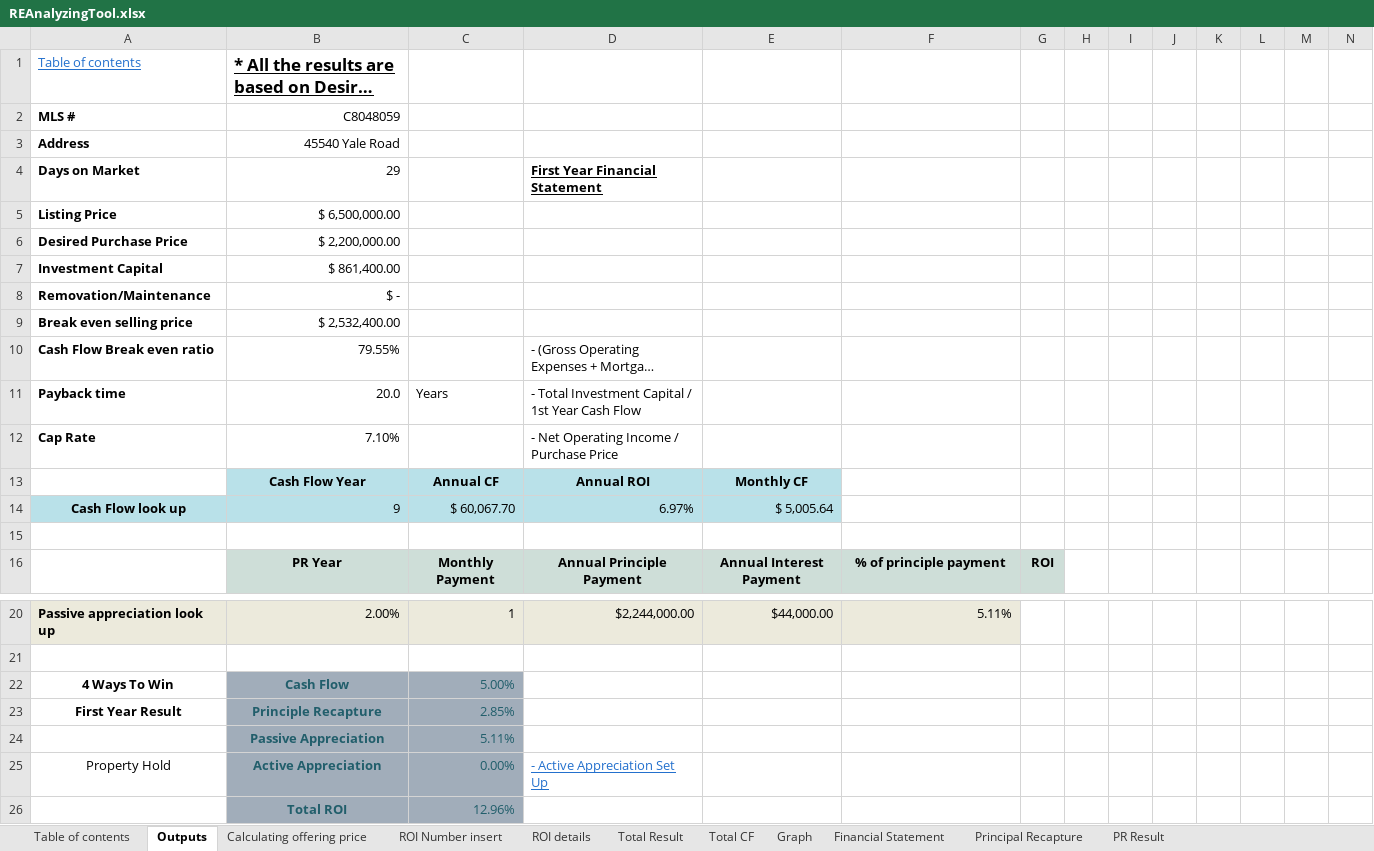
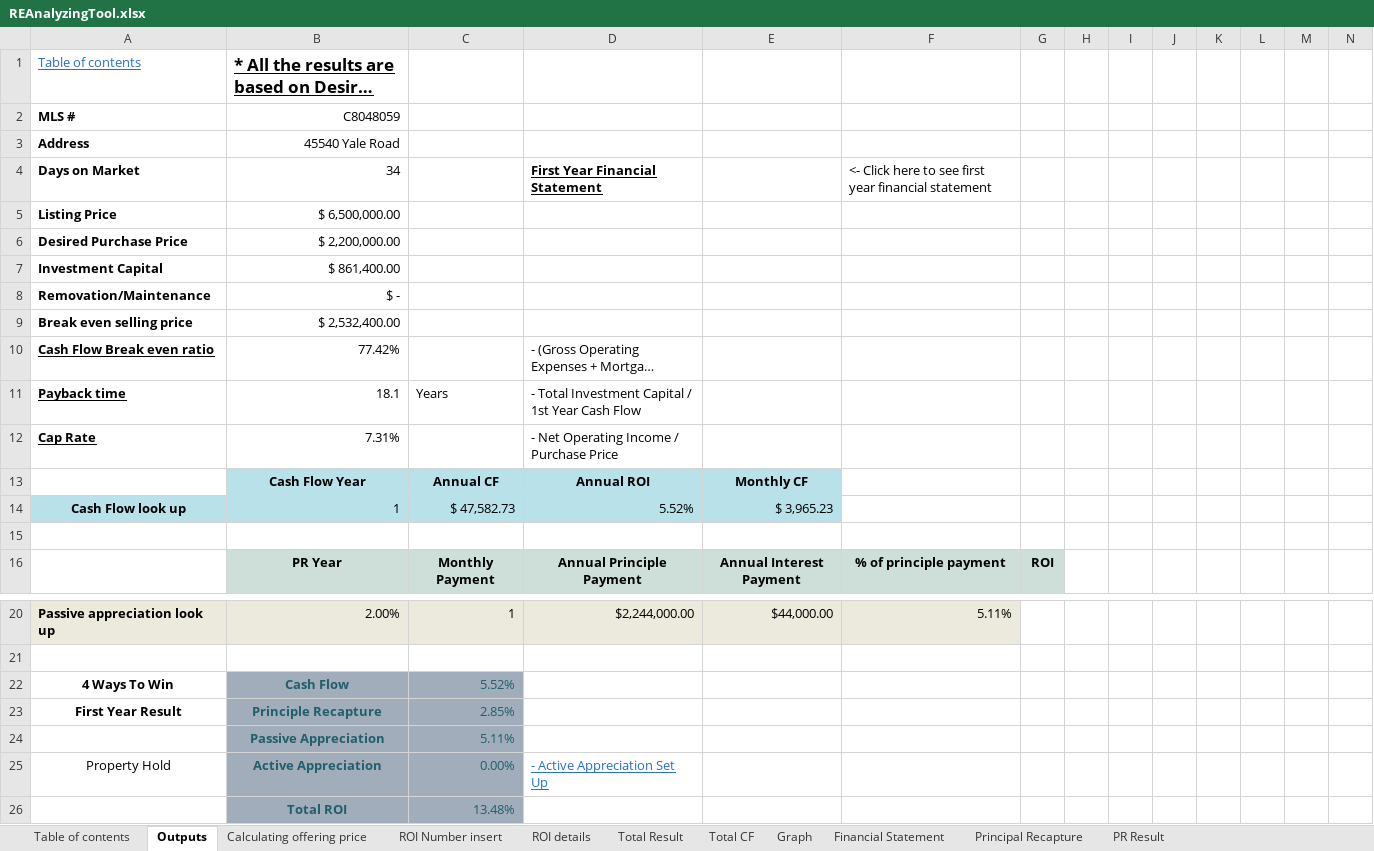
Before and after one commit to masaichig0/Data-Analysis-Project-1, an Excel workbook: REAnalyzingTool.xlsx, sheet Outputs, drawn as a sheet; only a part is shown, gaps mark what is left out; long unchanged cells end in …; values as stored, in another font and other column widths than the file's, no borders; charts and pictures not drawn; removed rows and columns are numbered as before the commit, all else as after; rows hold the shown columns only; the diff names each change by its address in the sheet, - before the commit and + after, or states it on an @@ line.

```diff
--- a/REAnalyzingTool.xlsx (sheet Outputs)
+++ b/REAnalyzingTool.xlsx (sheet Outputs)
-B4: 29
+B4: 34
-F4: (empty)
+F4: <- Click here to see first year financial statement
-A10:A12 underline: off
+A10:A12 underline: on
-B10: 79.55%
+B10: 77.42%
-B11: 20.0
+B11: 18.1
-B12: 7.10%
+B12: 7.31%
-row 14: Cash Flow look up | 9 | $ 60,067.70 | 6.97% | $ 5,005.64
+row 14: Cash Flow look up | 1 | $ 47,582.73 | 5.52% | $ 3,965.23
-C22: 5.00%
+C22: 5.52%
-C26: 12.96%
+C26: 13.48%
```
Also changed, not shown: sheet ROI details, sheet ROI Detail ARV, sheet Total CF, sheet Total Result, sheet Calculating offering price, sheet Calculating offering price ARV, 7 more sheets, hidden cells, charts or pictures, 1 other file.
